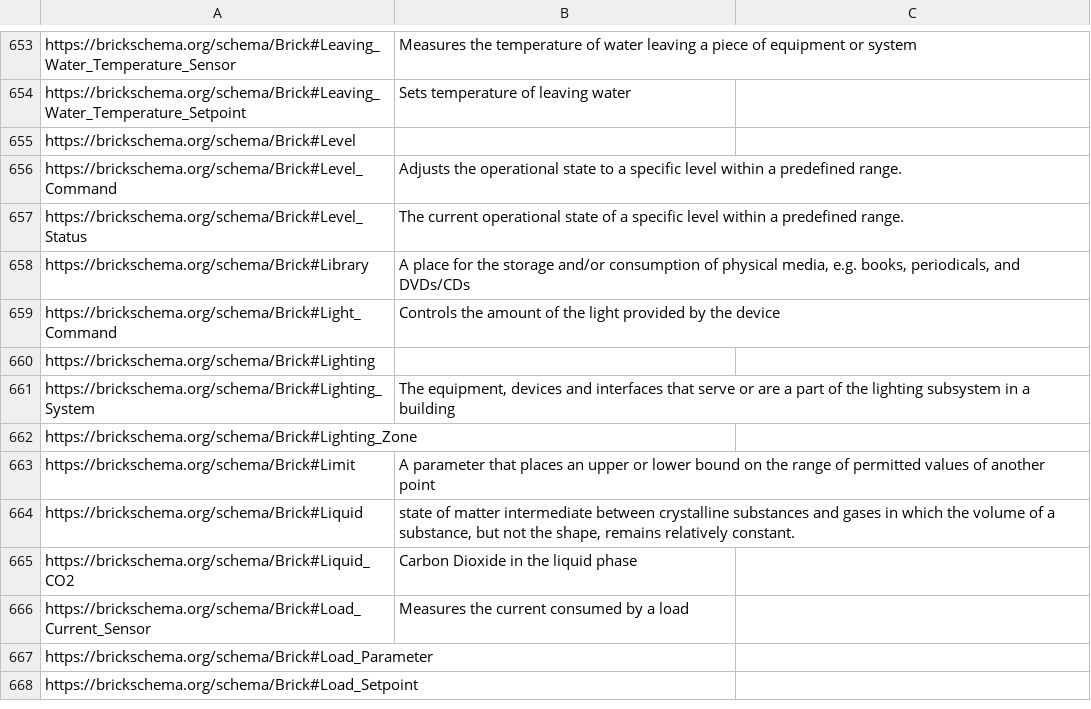
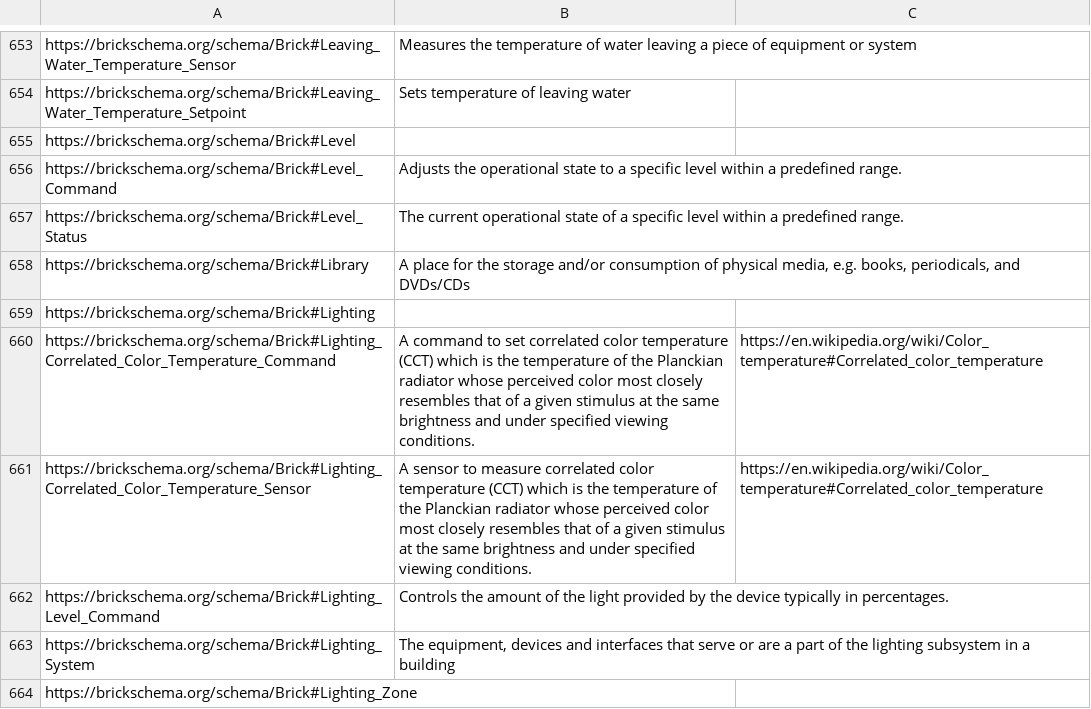
Before and after one commit to BrickSchema/Brick, a CSV file: bricksrc/definitions.csv, drawn as a sheet; only a part is shown, gaps mark what is left out; the shorter side is filled out with more unchanged rows; removed rows and columns are numbered as before the commit, all else as after; the diff names each change by its address in the sheet, - before the commit and + after, or states it on an @@ line.

Commit message:
implement color temperature and lighting level (#459)
* implement color temperature and lighting level

* missing import

* change naming convention to qudt

* only honor correlated color temperature for now

* more

```diff
--- a/bricksrc/definitions.csv
+++ b/bricksrc/definitions.csv
-row 659: https://brickschema.org/schema/Brick#Light_Command | Controls the amount of the light provided by the device
+row 660: https://brickschema.org/schema/Brick#Lighting_Correlated_Color_Temperature_Command | A command to set correlated color temperature (CCT) which is the temperature of the Planckian radiator whose perceived color most closely resembles that of a given stimulus at the same brightness and under specified viewing conditions. | https://en.wikipedia.org/wiki/Color_temperature#Correlated_color_temperature
+row 661: https://brickschema.org/schema/Brick#Lighting_Correlated_Color_Temperature_Sensor | A sensor to measure correlated color temperature (CCT) which is the temperature of the Planckian radiator whose perceived color most closely resembles that of a given stimulus at the same brightness and under specified viewing conditions. | https://en.wikipedia.org/wiki/Color_temperature#Correlated_color_temperature
+row 662: https://brickschema.org/schema/Brick#Lighting_Level_Command | Controls the amount of the light provided by the device typically in percentages.
```
Also changed, not shown: 4 other files.
